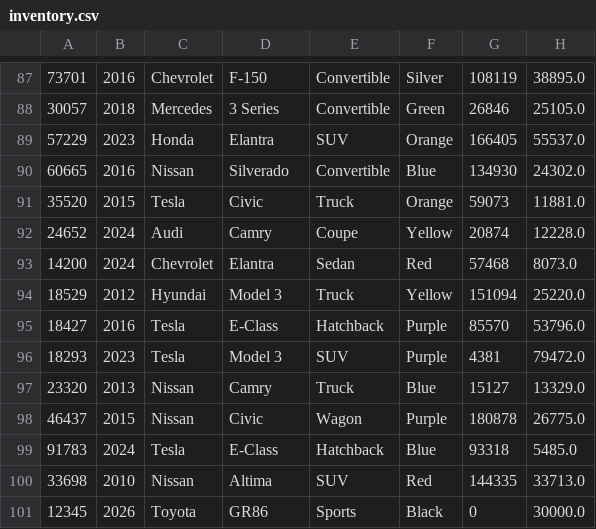
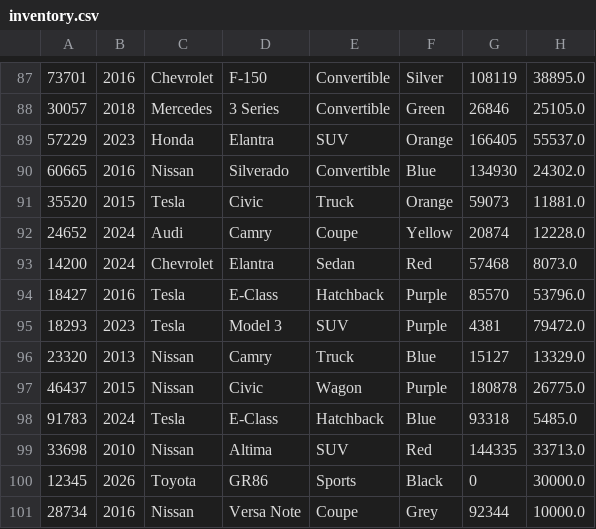
Before and after one commit to raibernal03/2025Fall_Bernal_Workshop4, a CSV file: src/main/resources/inventory.csv, drawn as a sheet; only a part is shown, gaps mark what is left out; removed rows and columns are numbered as before the commit, all else as after; the diff names each change by its address in the sheet, - before the commit and + after, or states it on an @@ line.

Commit message:
add to main

```diff
--- a/src/main/resources/inventory.csv
+++ b/src/main/resources/inventory.csv
-row 94: 18529 | 2012 | Hyundai | Model 3 | Truck | Yellow | 151094 | 25220.0
+row 101: 28734 | 2016 | Nissan | Versa Note | Coupe | Grey | 92344 | 10000.0
```
Also changed, not shown: 4 other files.
